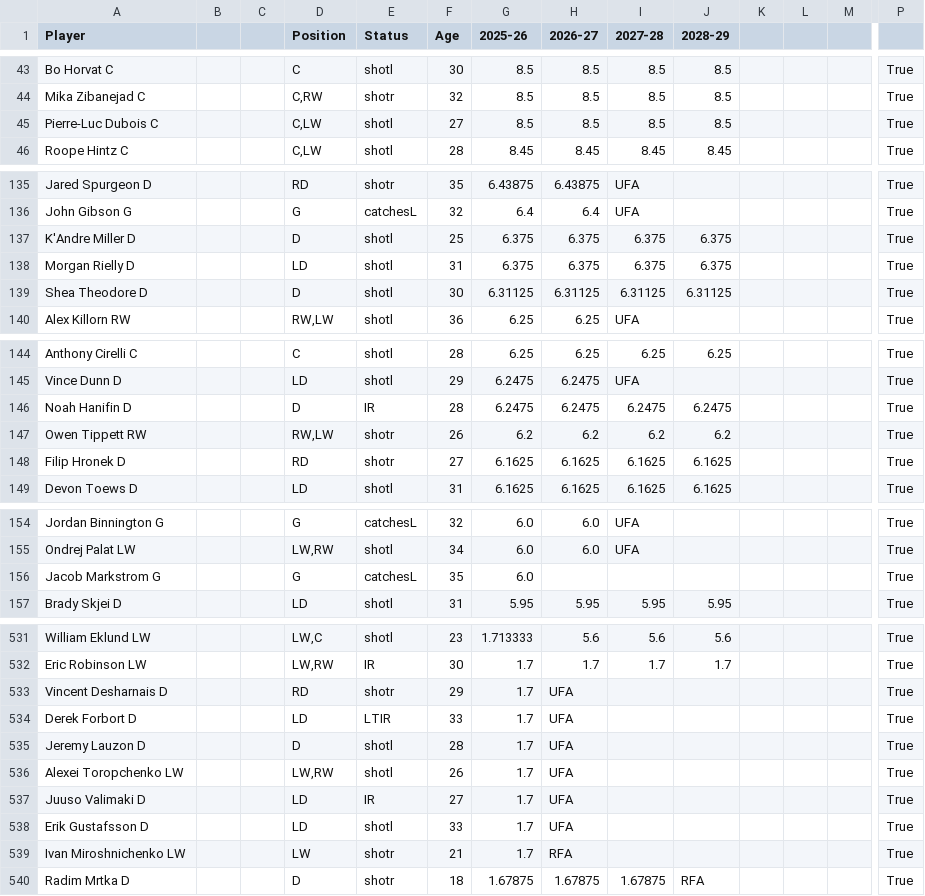
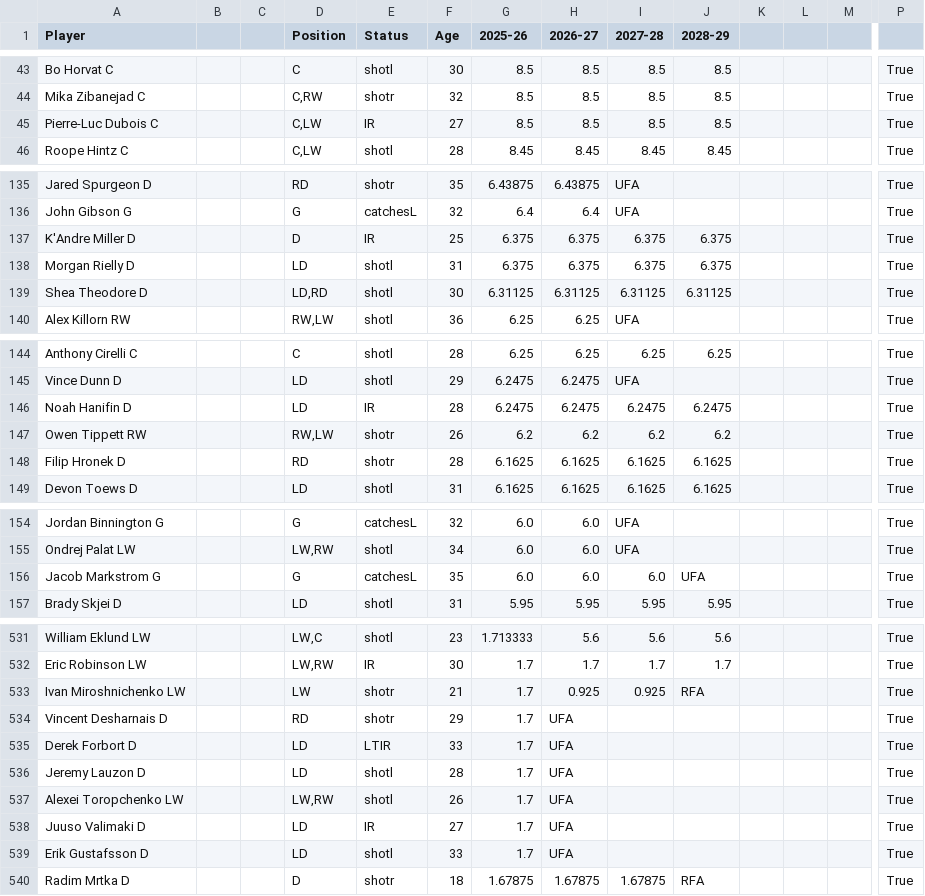
Before and after one commit to kww271/qBneK36JpdQetizHcQM7DMrCSz, a CSV file: caphits.csv, drawn as a sheet; only a part is shown, gaps mark what is left out; removed rows and columns are numbered as before the commit, all else as after; rows hold the shown columns only; the diff covers the shown part only; the diff names each change by its address in the sheet, - before the commit and + after, or states it on an @@ line.

Commit message:
Updated November 03, 2025 at 20:59

```diff
--- a/caphits.csv
+++ b/caphits.csv
-E45 (Status): shotl
+E45 (Status): IR
-E137 (Status): shotl
+E137 (Status): IR
-D139 (Position): D
+D139 (Position): LD,RD
-D146 (Position): D
+D146 (Position): LD
-F148 (Age): 27
+F148 (Age): 28
-H156 (2026-27): (empty)
+H156 (2026-27): 6.0
-I156 (2027-28): (empty)
+I156 (2027-28): 6.0
-J156 (2028-29): (empty)
+J156 (2028-29): UFA
+row 533: Ivan Miroshnichenko LW |  |  | LW | shotr | 21 | 1.7 | 0.925 | 0.925 | RFA |  |  |  | True
-D536 (Position): D
+D536 (Position): LD
-row 539: Ivan Miroshnichenko LW |  |  | LW | shotr | 21 | 1.7 | RFA |  |  |  |  |  | True
```
Also changed, not shown: 25 edited cells elsewhere in this file.
